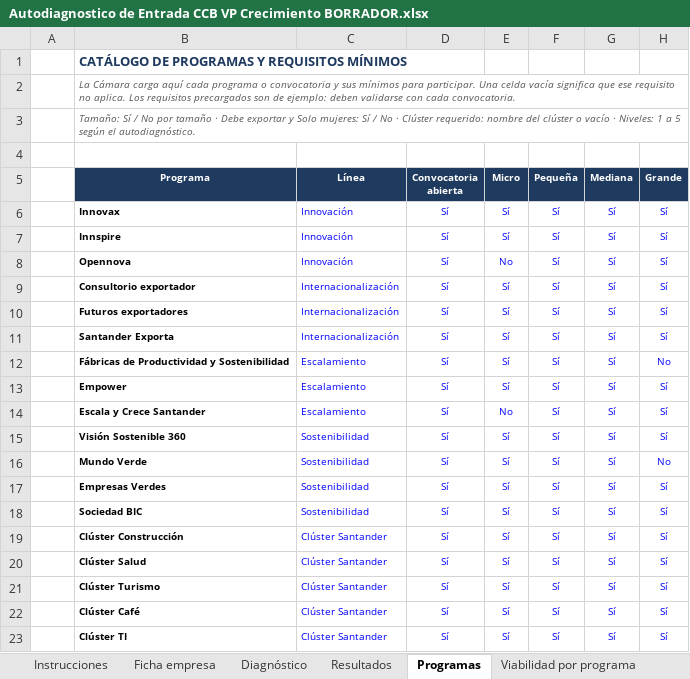
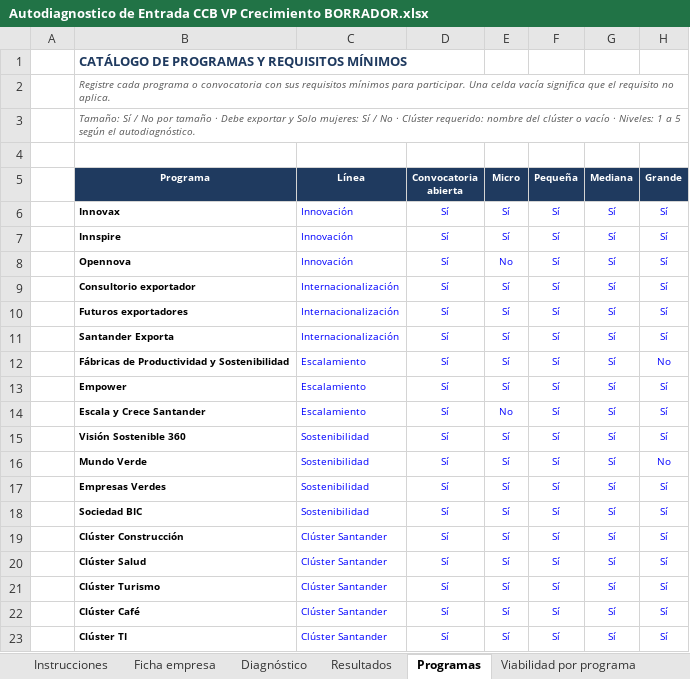
Before and after one commit to SCALAIG/autodiagnostico-ccb-bucaramanga, an Excel workbook: Autodiagnostico de Entrada CCB VP Crecimiento BORRADOR.xlsx, sheet Programas, drawn as a sheet; only a part is shown; values as stored, in another font and other column widths than the file's, no borders; the diff names each change by its address in the sheet, - before the commit and + after, or states it on an @@ line.

Commit message:
Versión para la Cámara: simulación interactiva y resultados por área

```diff
--- a/Autodiagnostico de Entrada CCB VP Crecimiento BORRADOR.xlsx (sheet Programas)
+++ b/Autodiagnostico de Entrada CCB VP Crecimiento BORRADOR.xlsx (sheet Programas)
-B2 (Programa): La Cámara carga aquí cada programa o convocatoria y sus mínimos para participar. Una celda vacía significa que ese requisito no aplica. Los requisitos precargados son de ejemplo: deben validarse con cada convocatoria.
+B2 (Programa): Registre cada programa o convocatoria con sus requisitos mínimos para participar. Una celda vacía significa que el requisito no aplica.
```
Also changed, not shown: sheet Instrucciones, sheet Ficha empresa, sheet Diagnóstico, sheet Resultados, formulas that keep their value, 2 other files.
